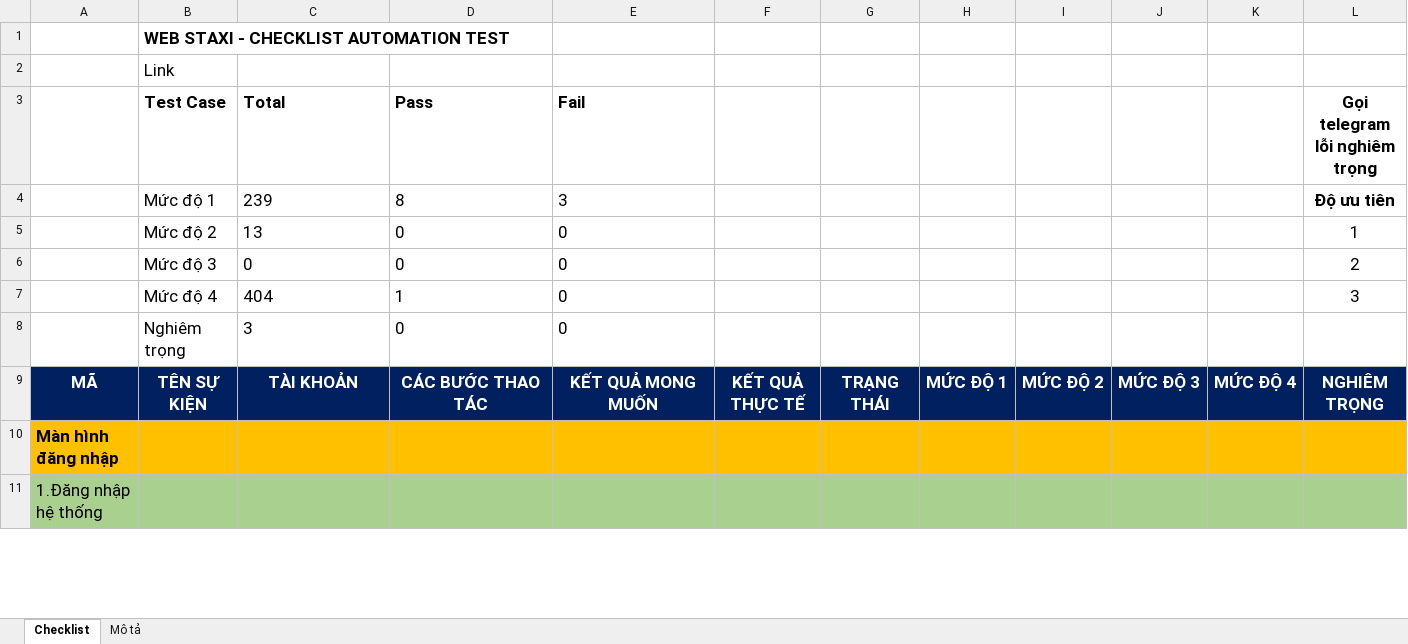
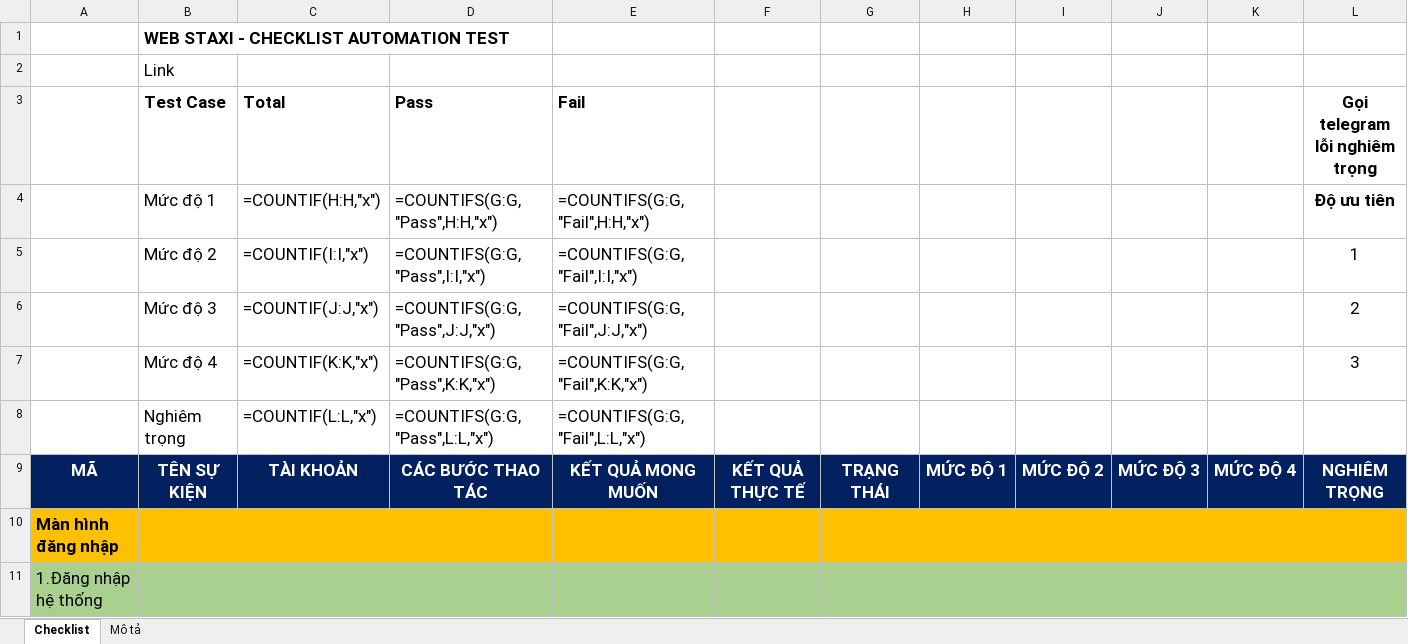
Before and after one commit to truongvck3313/staxi, an Excel workbook: TAXI_ChecklistForAutoTestSTAXI.xlsx, sheet Checklist, drawn as a sheet; only a part is shown; values as stored, in another font and other column widths than the file's, no borders; formulas without a stored value are shown as written; charts and pictures and conditional formats not drawn; removed rows and columns are numbered as before the commit, all else as after; rows hold the shown columns only; the diff covers the shown part only; the diff names each change by its address in the sheet, - before the commit and + after, or states it on an @@ line.

```diff
--- a/TAXI_ChecklistForAutoTestSTAXI.xlsx (sheet Checklist)
+++ b/TAXI_ChecklistForAutoTestSTAXI.xlsx (sheet Checklist)
-C4 (Total): 239
+C4 (Total): =COUNTIF(H:H,"x")
-D4 (Pass): 8
+D4 (Pass): =COUNTIFS(G:G,"Pass",H:H,"x")
-E4 (Fail): 3
+E4 (Fail): =COUNTIFS(G:G,"Fail",H:H,"x")
-C5 (Total): 13
+C5 (Total): =COUNTIF(I:I,"x")
-D5 (Pass): 0
+D5 (Pass): =COUNTIFS(G:G,"Pass",I:I,"x")
-E5 (Fail): 0
+E5 (Fail): =COUNTIFS(G:G,"Fail",I:I,"x")
-C6 (Total): 0
+C6 (Total): =COUNTIF(J:J,"x")
-D6 (Pass): 0
+D6 (Pass): =COUNTIFS(G:G,"Pass",J:J,"x")
-E6 (Fail): 0
+E6 (Fail): =COUNTIFS(G:G,"Fail",J:J,"x")
-C7 (Total): 404
+C7 (Total): =COUNTIF(K:K,"x")
-D7 (Pass): 1
+D7 (Pass): =COUNTIFS(G:G,"Pass",K:K,"x")
-E7 (Fail): 0
+E7 (Fail): =COUNTIFS(G:G,"Fail",K:K,"x")
-row 8:  | Nghiêm trọng | 3 | 0 | 0
+row 8:  | Nghiêm trọng | =COUNTIF(L:L,"x") | =COUNTIFS(G:G,"Pass",L:L,"x") | =COUNTIFS(G:G,"Fail",L:L,"x")
```
Also changed, not shown: 84 edited cells elsewhere in this sheet, charts or pictures, 2 other files.
